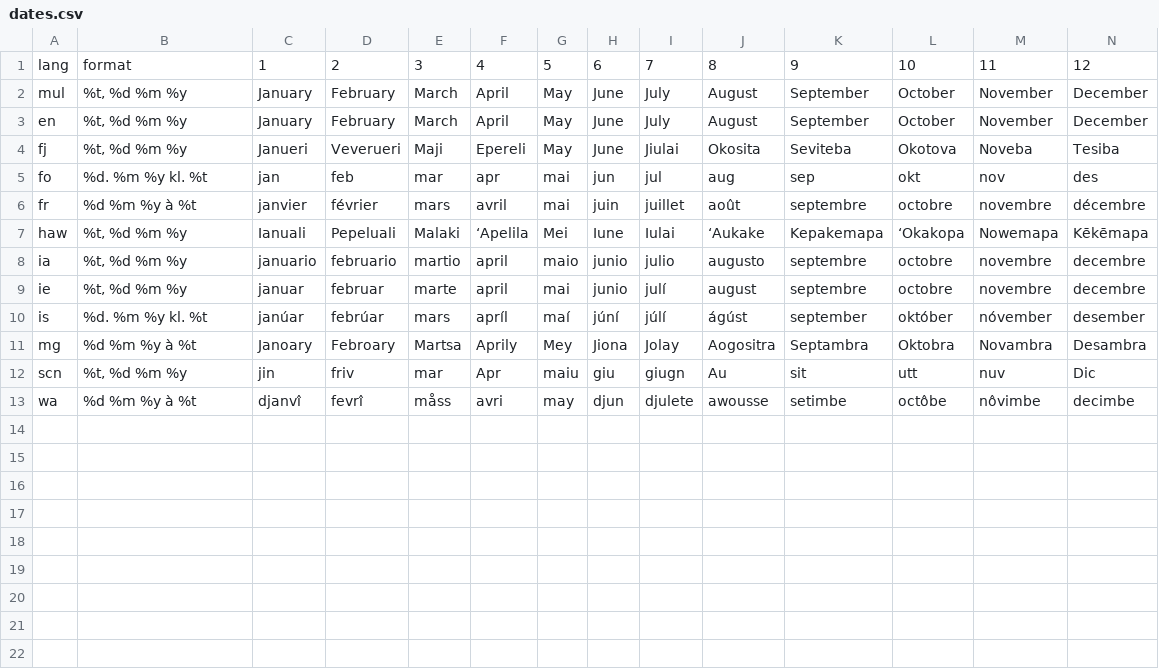
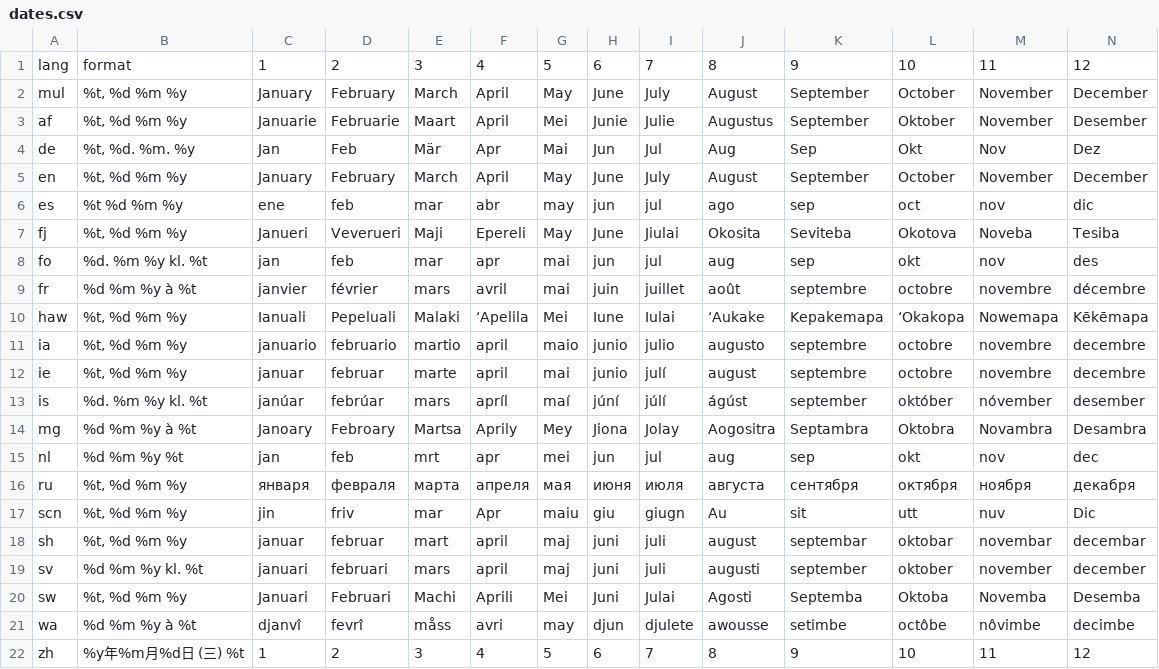
Before and after one commit to Emperor-Nathan/GetContribs, a CSV file: dates.csv, drawn as a sheet.

Commit message:
Update dates.csv

```diff
--- a/dates.csv
+++ b/dates.csv
@@ -2,3 +2,6 @@ lang,format,1,2,3,4,5,6,7,8,9,10,11,12
 mul,"%t, %d %m %y",January,February,March,April,May,June,July,August,September,October,November,December
+af,"%t, %d %m %y",Januarie,Februarie,Maart,April,Mei,Junie,Julie,Augustus,September,Oktober,November,Desember
+de,"%t, %d. %m. %y",Jan,Feb,Mär,Apr,Mai,Jun,Jul,Aug,Sep,Okt,Nov,Dez
 en,"%t, %d %m %y",January,February,March,April,May,June,July,August,September,October,November,December
+es,%t %d %m %y,ene,feb,mar,abr,may,jun,jul,ago,sep,oct,nov,dic
 fj,"%t, %d %m %y",Janueri,Veverueri,Maji,Epereli,May,June,Jiulai,Okosita,Seviteba,Okotova,Noveba,Tesiba
@@ -11,3 +14,9 @@ is,%d. %m %y kl. %t,janúar,febrúar,mars,apríl,maí,júní,júlí,ágúst,sept
 mg,%d %m %y à %t,Janoary,Febroary,Martsa,Aprily,Mey,Jiona,Jolay,Aogositra,Septambra,Oktobra,Novambra,Desambra
+nl,%d %m %y %t,jan,feb,mrt,apr,mei,jun,jul,aug,sep,okt,nov,dec
+ru,"%t, %d %m %y",января,февраля,марта,апреля,мая,июня,июля,августа,сентября,октября,ноября,декабря
 scn,"%t, %d %m %y",jin,friv,mar,Apr,maiu,giu,giugn,Au,sit,utt,nuv,Dic
+sh,"%t, %d %m %y",januar,februar,mart,april,maj,juni,juli,august,septembar,oktobar,novembar,decembar
+sv,%d %m %y kl. %t,januari,februari,mars,april,maj,juni,juli,augusti,september,oktober,november,december
+sw,"%t, %d %m %y",Januari,Februari,Machi,Aprili,Mei,Juni,Julai,Agosti,Septemba,Oktoba,Novemba,Desemba
 wa,%d %m %y à %t,djanvî,fevrî,måss,avri,may,djun,djulete,awousse,setimbe,octôbe,nôvimbe,decimbe
+zh,%y年%m月%d日 (三) %t,1,2,3,4,5,6,7,8,9,10,11,12
```
